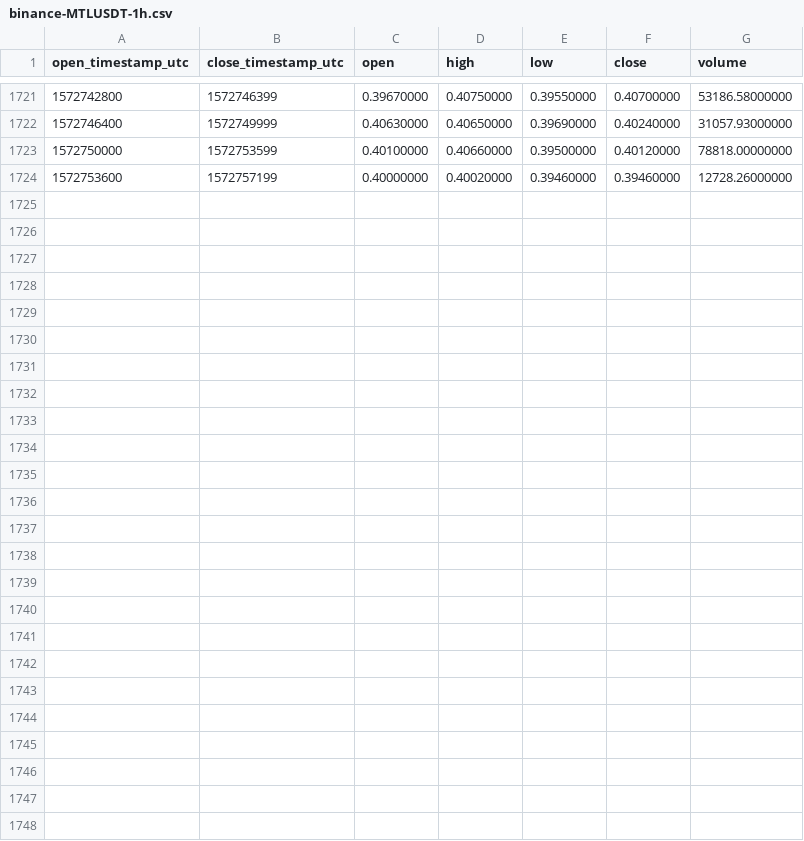
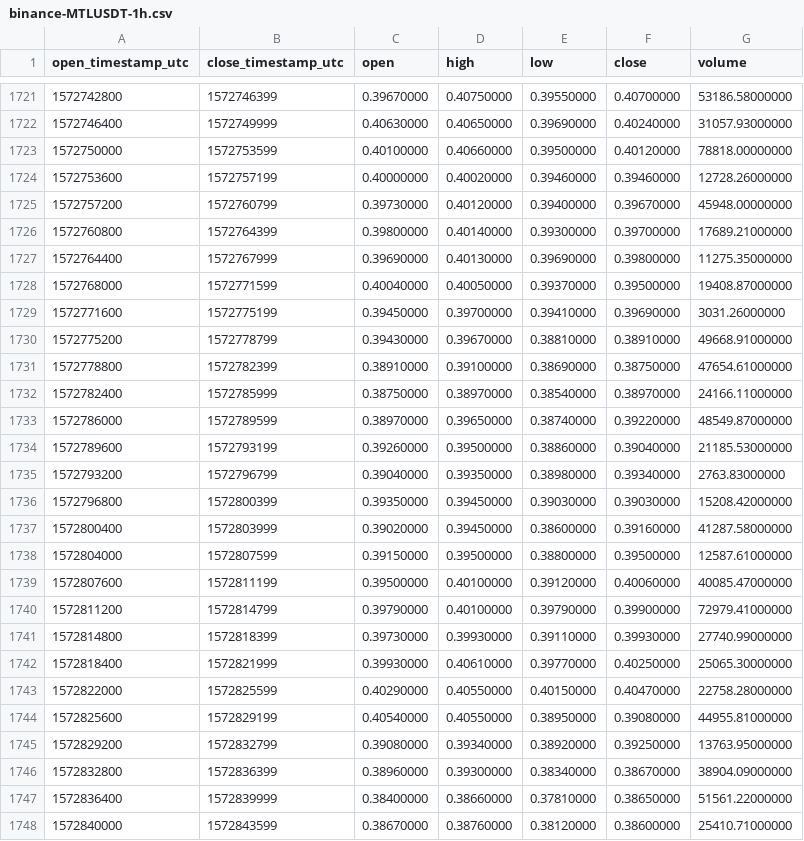
Before and after one commit to cryptobigbro/binance-MTLUSDT, a CSV file: binance-MTLUSDT-1h.csv, drawn as a sheet; only a part is shown, gaps mark what is left out.

Commit message:
Update OHLCV data.

```diff
--- a/binance-MTLUSDT-1h.csv
+++ b/binance-MTLUSDT-1h.csv
@@ -1724 +1724,25 @@ open_timestamp_utc,close_timestamp_utc,open,high,low,close,volume
 1572753600,1572757199,0.40000000,0.40020000,0.39460000,0.39460000,12728.26000000
+1572757200,1572760799,0.39730000,0.40120000,0.39400000,0.39670000,45948.00000000
+1572760800,1572764399,0.39800000,0.40140000,0.39300000,0.39700000,17689.21000000
+1572764400,1572767999,0.39690000,0.40130000,0.39690000,0.39800000,11275.35000000
+1572768000,1572771599,0.40040000,0.40050000,0.39370000,0.39500000,19408.87000000
+1572771600,1572775199,0.39450000,0.39700000,0.39410000,0.39690000,3031.26000000
+1572775200,1572778799,0.39430000,0.39670000,0.38810000,0.38910000,49668.91000000
+1572778800,1572782399,0.38910000,0.39100000,0.38690000,0.38750000,47654.61000000
+1572782400,1572785999,0.38750000,0.38970000,0.38540000,0.38970000,24166.11000000
+1572786000,1572789599,0.38970000,0.39650000,0.38740000,0.39220000,48549.87000000
+1572789600,1572793199,0.39260000,0.39500000,0.38860000,0.39040000,21185.53000000
+1572793200,1572796799,0.39040000,0.39350000,0.38980000,0.39340000,2763.83000000
+1572796800,1572800399,0.39350000,0.39450000,0.39030000,0.39030000,15208.42000000
+1572800400,1572803999,0.39020000,0.39450000,0.38600000,0.39160000,41287.58000000
+1572804000,1572807599,0.39150000,0.39500000,0.38800000,0.39500000,12587.61000000
+1572807600,1572811199,0.39500000,0.40100000,0.39120000,0.40060000,40085.47000000
+1572811200,1572814799,0.39790000,0.40100000,0.39790000,0.39900000,72979.41000000
+1572814800,1572818399,0.39730000,0.39930000,0.39110000,0.39930000,27740.99000000
+1572818400,1572821999,0.39930000,0.40610000,0.39770000,0.40250000,25065.30000000
+1572822000,1572825599,0.40290000,0.40550000,0.40150000,0.40470000,22758.28000000
+1572825600,1572829199,0.40540000,0.40550000,0.38950000,0.39080000,44955.81000000
+1572829200,1572832799,0.39080000,0.39340000,0.38920000,0.39250000,13763.95000000
+1572832800,1572836399,0.38960000,0.39300000,0.38340000,0.38670000,38904.09000000
+1572836400,1572839999,0.38400000,0.38660000,0.37810000,0.38650000,51561.22000000
+1572840000,1572843599,0.38670000,0.38760000,0.38120000,0.38600000,25410.71000000
```
Also changed, not shown: binance-MTLUSDT-1d.csv.
